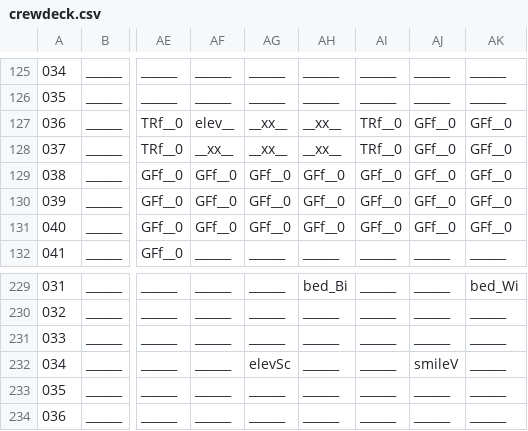
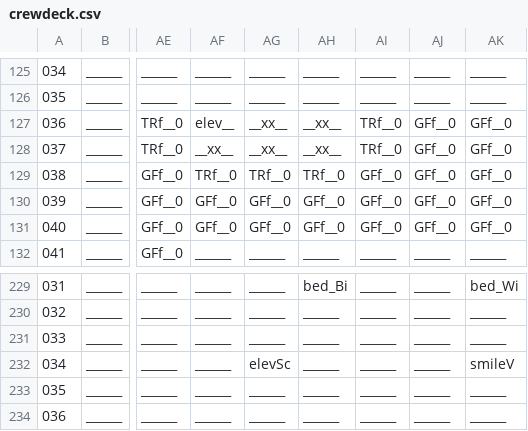
Before and after one commit to WolfgangBischoff/Progress, a CSV file: src/res/level/crewdeck/crewdeck.csv, drawn as a sheet; only a part is shown, gaps mark what is left out; the diff names each change by its address in the sheet, - before the commit and + after, or states it on an @@ line.

```diff
--- a/src/res/level/crewdeck/crewdeck.csv
+++ b/src/res/level/crewdeck/crewdeck.csv
-AF129: GFf__0
+AF129: TRf__0
-AG129: GFf__0
+AG129: TRf__0
-AH129: GFf__0
+AH129: TRf__0
-AJ232: smileV
+AJ232: ______
-AK232: ______
+AK232: smileV
```
Also changed, not shown: src/res/actorData/storages/boxSmall/green.csv, src/res/level/crewdeck/day2.csv, 2 other files.
